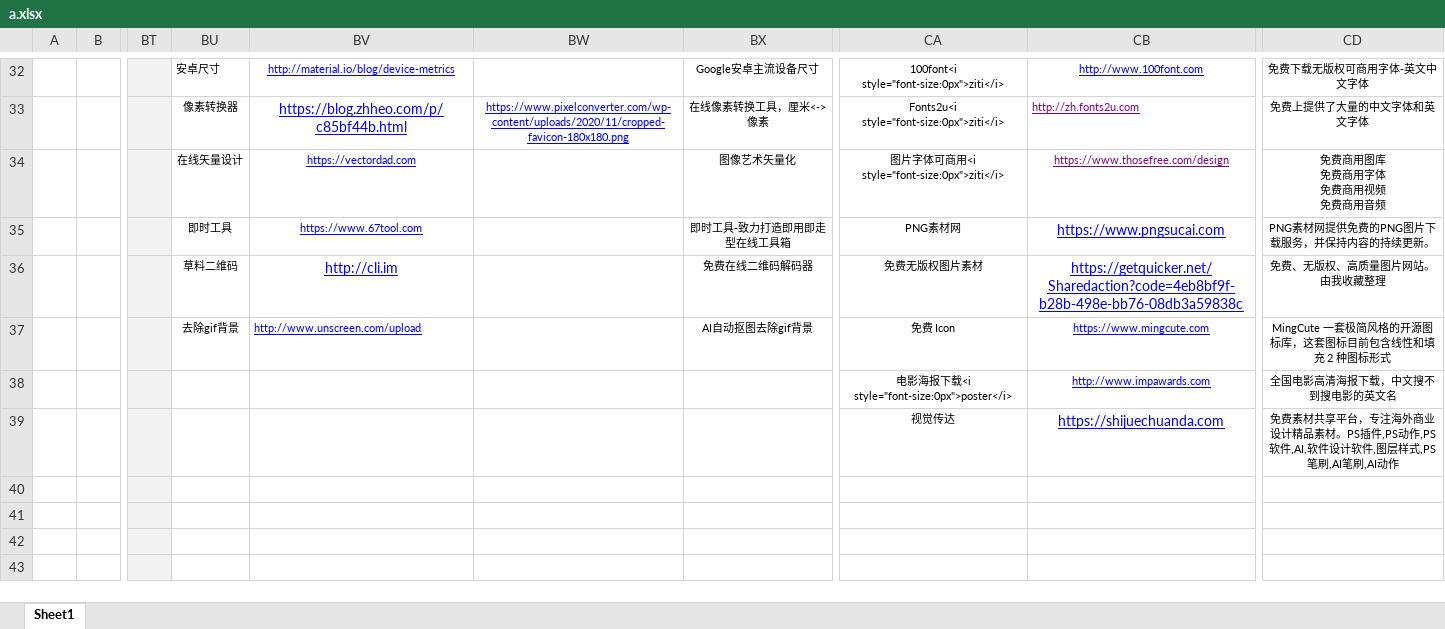
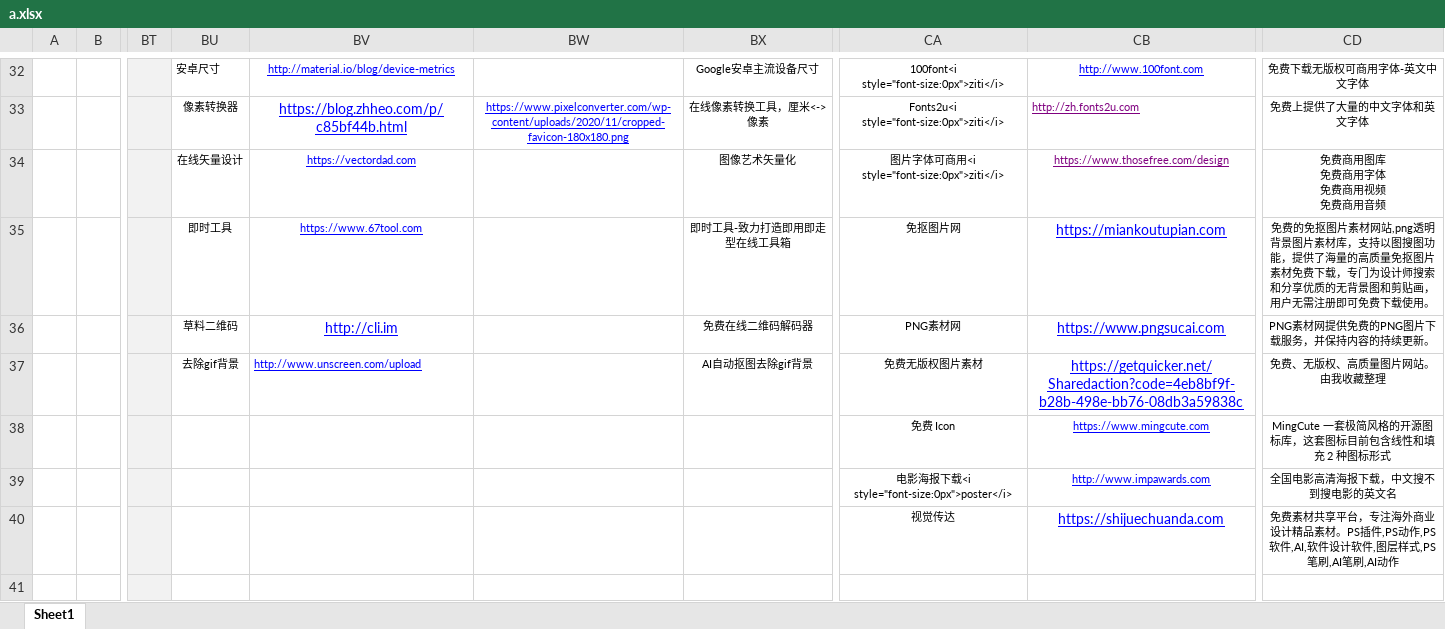
Before and after one commit to xiaolongmr/dh, an Excel workbook: a.xlsx, sheet Sheet1, drawn as a sheet; only a part is shown, gaps mark what is left out; the shorter side is filled out with more unchanged rows; values as stored, in another font and other column widths than the file's, no borders; addresses are those after the commit; rows hold the shown columns only; the diff names each change by its address in the sheet, - before the commit and + after, or states it on an @@ line.

Commit message:
Add files via upload

```diff
--- a/a.xlsx (sheet Sheet1)
+++ b/a.xlsx (sheet Sheet1)
-CA35: PNG素材网
+CA35: 免抠图片网
-CB35: https://www.pngsucai.com
+CB35: https://miankoutupian.com
-CD35: PNG素材网提供免费的PNG图片下载服务，并保持内容的持续更新。
+CD35: 免费的免抠图片素材网站,png透明背景图片素材库，支持以图搜图功能，提供了海量的高质量免抠图片素材免费下载，专门为设计师搜索和分享优质的无背景图和剪贴画，用户无需注册即可免费下载使用。
+row 36:  |  |  | 草料二维码 | http://cli.im |  | 免费在线二维码解码器 | PNG素材网 | https://www.pngsucai.com | PNG素材网提供免费的PNG图片下载服务，并保持内容的持续更新。
-BU37: 草料二维码
+BU37: 去除gif背景
-BV37: http://cli.im
+BV37: http://www.unscreen.com/upload
@@ BV37 text size: smaller, alignment: center → left @@
-BX37: 免费在线二维码解码器
+BX37: AI自动抠图去除gif背景
-BU38: 去除gif背景
+BU38: (empty)
-BV38: http://www.unscreen.com/upload
+BV38: (empty)
-BX38: AI自动抠图去除gif背景
+BX38: (empty)
```
